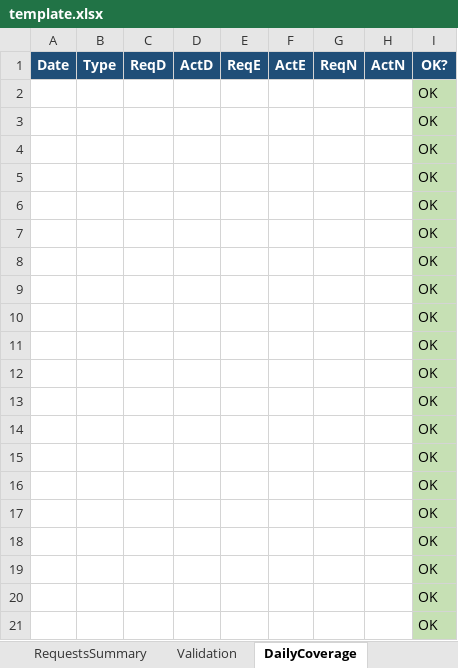
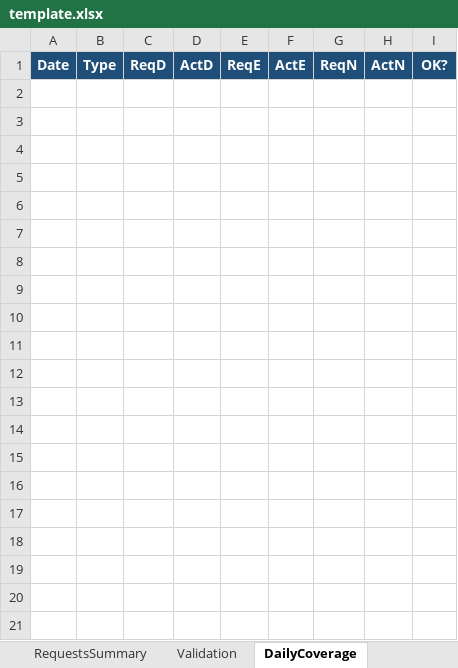
Before and after one commit to taclear/dut-web-frontend, an Excel workbook: template.xlsx, sheet DailyCoverage, drawn as a sheet; only a part is shown; values as stored, in another font and other column widths than the file's, no borders; the diff covers the shown part only; the diff names each change by its address in the sheet, - before the commit and + after, or states it on an @@ line.

```diff
--- a/template.xlsx (sheet DailyCoverage)
+++ b/template.xlsx (sheet DailyCoverage)
-row 2:  |  |  |  |  |  |  |  | OK
-row 3:  |  |  |  |  |  |  |  | OK
-row 4:  |  |  |  |  |  |  |  | OK
-row 5:  |  |  |  |  |  |  |  | OK
-row 6:  |  |  |  |  |  |  |  | OK
-row 7:  |  |  |  |  |  |  |  | OK
-row 8:  |  |  |  |  |  |  |  | OK
-row 9:  |  |  |  |  |  |  |  | OK
-row 10:  |  |  |  |  |  |  |  | OK
-row 11:  |  |  |  |  |  |  |  | OK
-row 12:  |  |  |  |  |  |  |  | OK
-row 13:  |  |  |  |  |  |  |  | OK
-row 14:  |  |  |  |  |  |  |  | OK
-row 15:  |  |  |  |  |  |  |  | OK
-row 16:  |  |  |  |  |  |  |  | OK
-row 17:  |  |  |  |  |  |  |  | OK
-row 18:  |  |  |  |  |  |  |  | OK
-row 19:  |  |  |  |  |  |  |  | OK
-row 20:  |  |  |  |  |  |  |  | OK
-row 21:  |  |  |  |  |  |  |  | OK
```
Also changed, not shown: 11 removed rows elsewhere in this sheet, sheet Validation, sheet Nurses.
